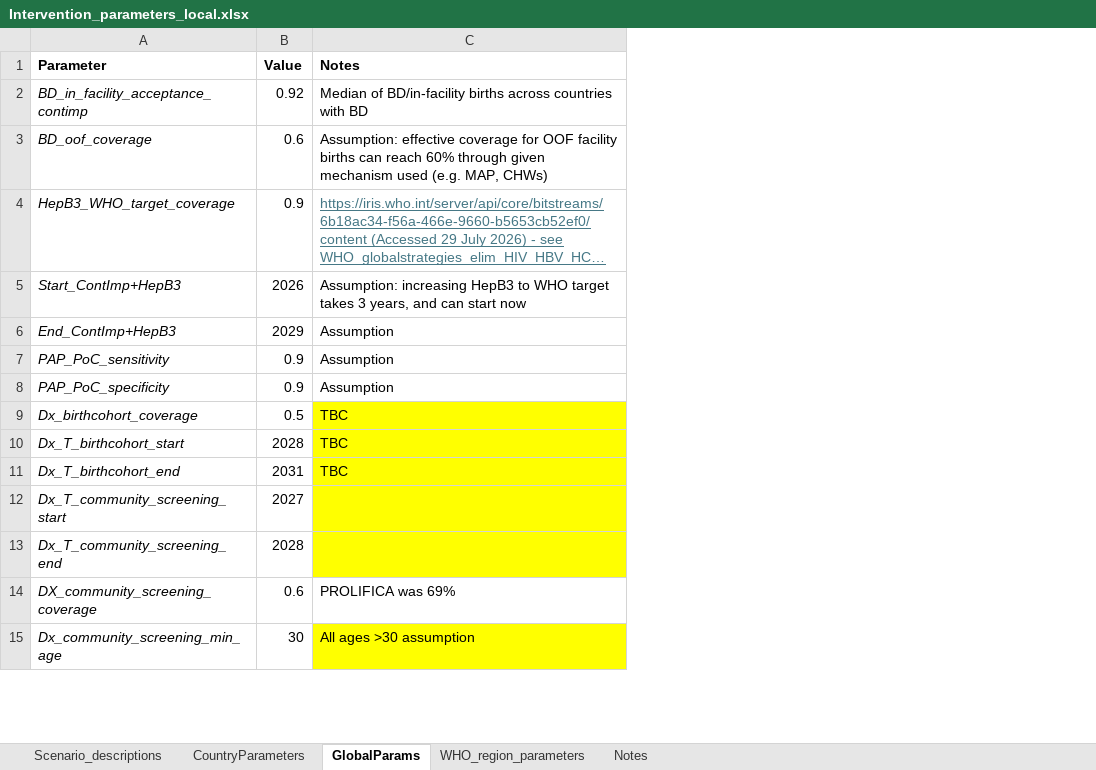
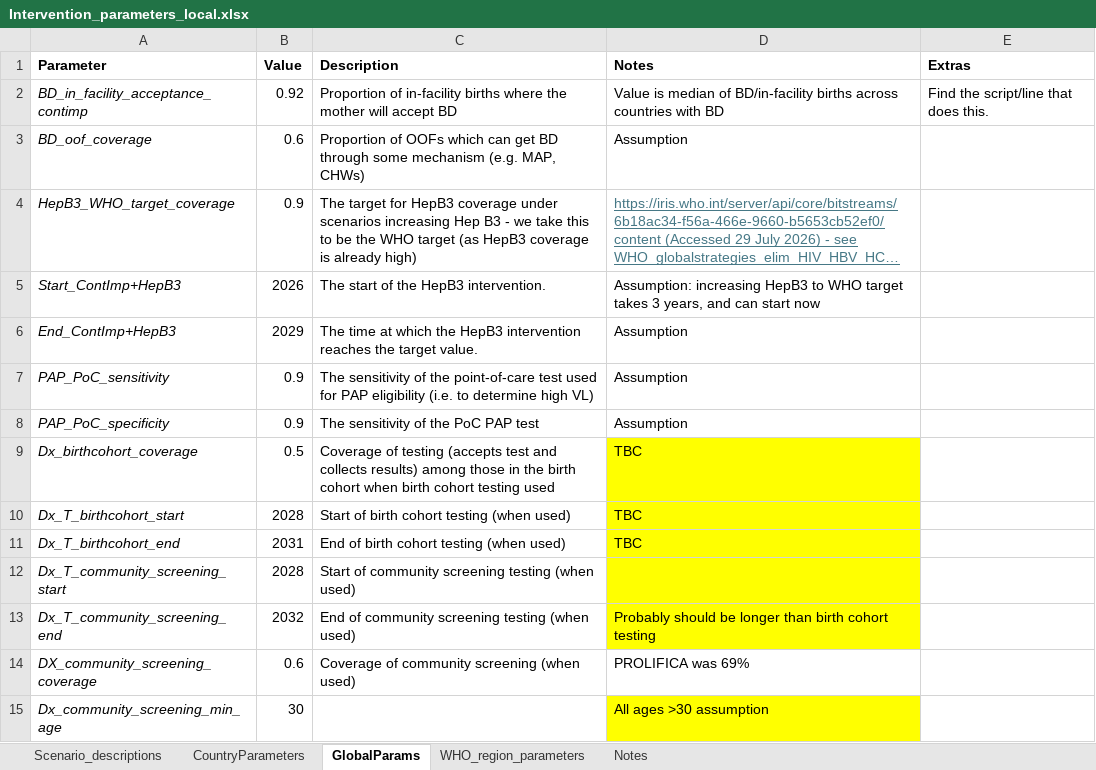
Before and after one commit to mrc-ide/icl-hbv_v2, an Excel workbook: resources/Intervention_parameters_local.xlsx, sheet GlobalParams, drawn as a sheet; only a part is shown; long unchanged cells end in …; values as stored, in another font and other column widths than the file's, no borders; addresses are those after the commit; the diff covers the shown part only; the diff names each change by its address in the sheet, - before the commit and + after, or states it on an @@ line.

Commit message:
Finished coding changes to treatment. Now testing code.

```diff
--- a/resources/Intervention_parameters_local.xlsx (sheet GlobalParams)
+++ b/resources/Intervention_parameters_local.xlsx (sheet GlobalParams)
+column C (Description), rows 2-14: Proportion of in-facility births where the mother will accept BD | Proportion of OOFs which can get BD through some mechanism (e.g. MAP, CHWs) | The target for HepB3 coverage under scenarios increasing Hep B3 - we take this to be the WHO target (as HepB3 coverage is already high) | The start of the HepB3 intervention. | The time at which the HepB3 intervention reaches the target value. | The sensitivity of the point-of-care test used for PAP eligibility (i.e. to determine high VL) | The sensitivity of the PoC PAP test | Coverage of testing (accepts test and collects results) among those in the birth cohort when birth cohort testing used | Start of birth cohort testing (when used) | End of birth cohort testing (when used) | Start of community screening testing (when used) | End of community screening testing (when used) | Coverage of community screening (when used)
+column E (Extras), row 2: Find the script/line that does this.
-D2 (Notes): Median of BD/in-facility…
+D2 (Notes): Value is median of BD/in-facility…
-D3 (Notes): Assumption: effective coverage for OOF facility births can reach 60% through given mechanism used (e.g. MAP, CHWs)
+D3 (Notes): Assumption
-B12 (Value): 2027
+B12 (Value): 2028
-B13 (Value): 2028
+B13 (Value): 2032
-D13 (Notes): (empty)
+D13 (Notes): Probably should be longer than birth cohort testing
```
Also changed, not shown: 15 added rows and 1 edited cell elsewhere in this sheet, sheet CountryParameters, sheet WHO_region_parameters, sheet Notes, sheet Scenario_descriptions, 2 other files.
